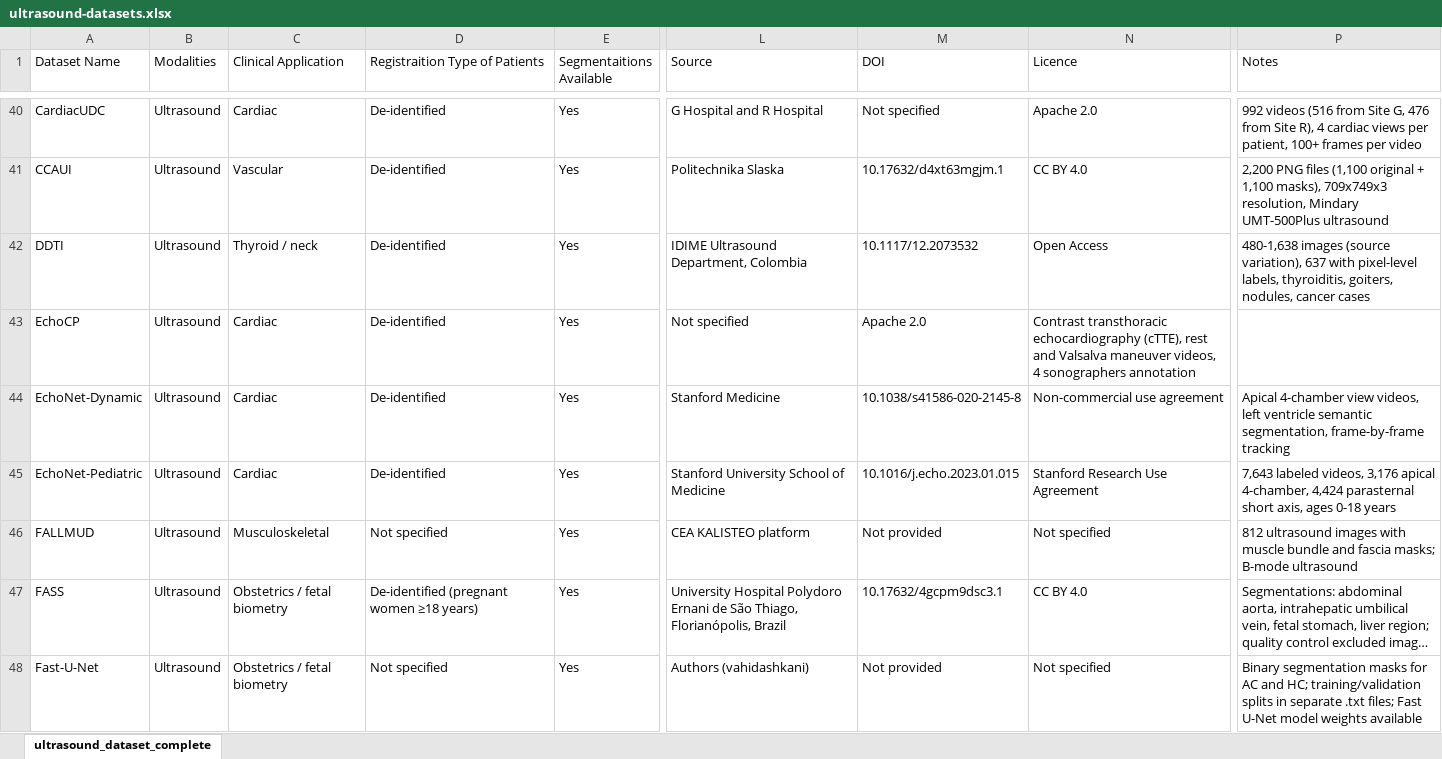
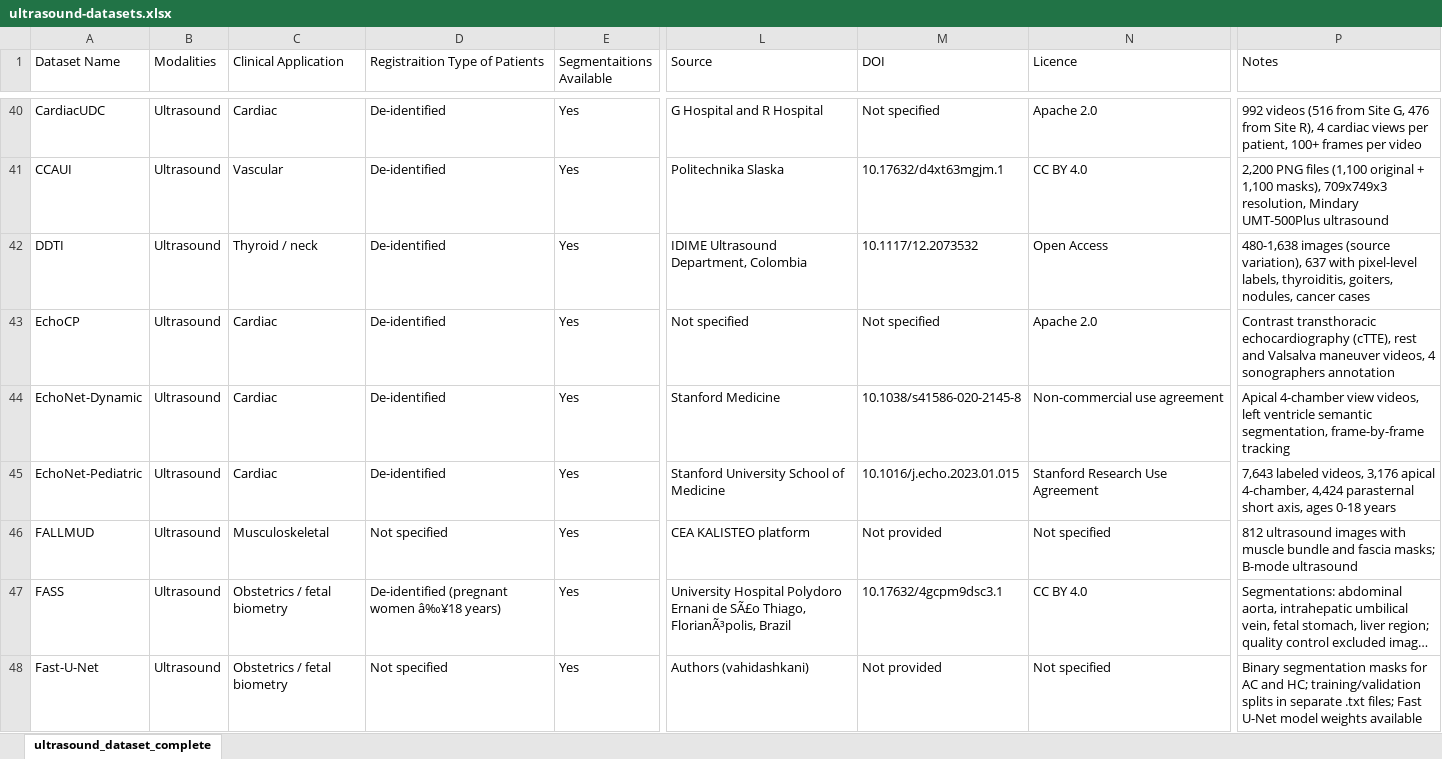
Before and after one commit to nidus-lab/open-source-imaging-data-sets, an Excel workbook: public/data/ultrasound-datasets.xlsx, sheet ultrasound_dataset_complete, drawn as a sheet; only a part is shown, gaps mark what is left out; long unchanged cells end in …; values as stored, in another font and other column widths than the file's, no borders; charts and pictures not drawn; the diff covers the shown part only; the diff names each change by its address in the sheet, - before the commit and + after, or states it on an @@ line.

```diff
--- a/public/data/ultrasound-datasets.xlsx (sheet ultrasound_dataset_complete)
+++ b/public/data/ultrasound-datasets.xlsx (sheet ultrasound_dataset_complete)
-M43 (DOI): Apache 2.0
+M43 (DOI): Not specified
-N43 (Licence): Contrast transthoracic echocardiography (cTTE), rest and Valsalva maneuver videos, 4 sonographers annotation
+N43 (Licence): Apache 2.0
-P43 (Notes): (empty)
+P43 (Notes): Contrast transthoracic echocardiography (cTTE), rest and Valsalva maneuver videos, 4 sonographers annotation
-D47 (Registraition Type of Patients): De-identified (pregnant women ≥18 years)
+D47 (Registraition Type of Patients): De-identified (pregnant women â‰¥18 years)
-L47 (Source): …Ernani de São Thiago, Florianópolis, Brazil
+L47 (Source): …Ernani de SÃ£o Thiago, FlorianÃ³polis, Brazil
```
Also changed, not shown: 77 edited cells and cell formats elsewhere in this sheet, 3 other files.
